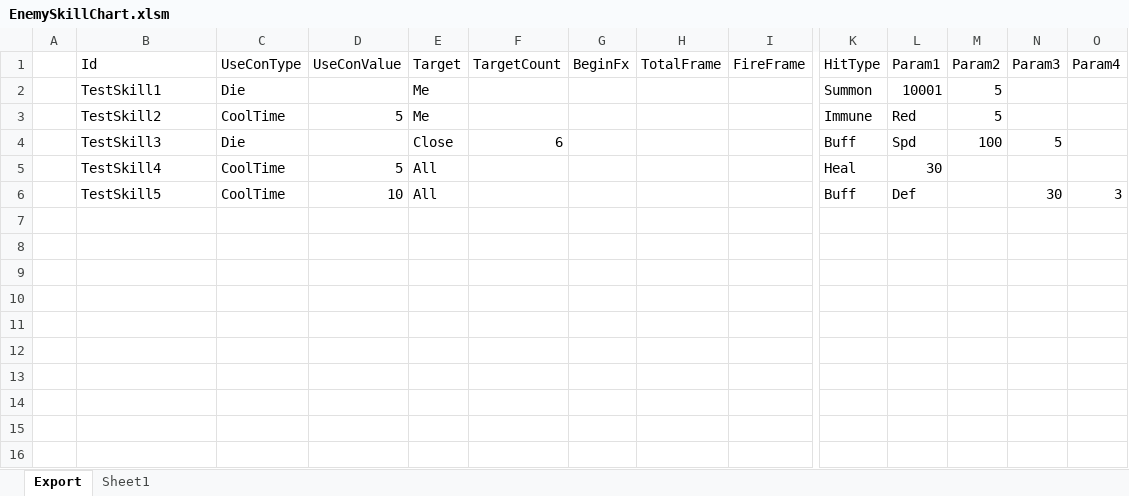
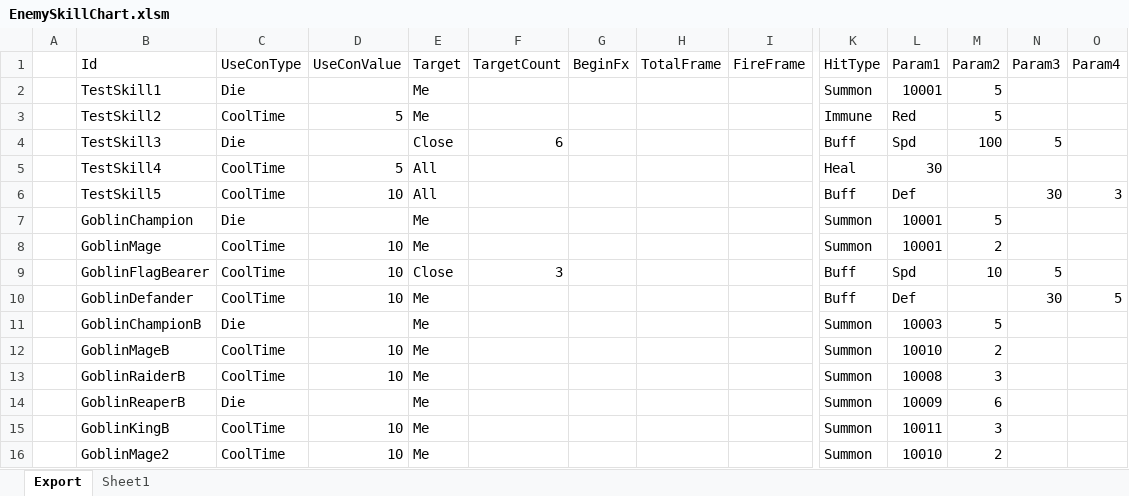
Before and after one commit to BlindBullet/ProjectDF, an Excel workbook: Assets/DataTables~/EnemySkillChart.xlsm, sheet Export, drawn as a sheet; only a part is shown, gaps mark what is left out; values as stored, in another font and other column widths than the file's, no borders; charts and pictures not drawn; rows hold the shown columns only; the diff names each change by its address in the sheet, - before the commit and + after, or states it on an @@ line.

```diff
--- a/Assets/DataTables~/EnemySkillChart.xlsm (sheet Export)
+++ b/Assets/DataTables~/EnemySkillChart.xlsm (sheet Export)
+row 7:  | GoblinChampion | Die |  | Me |  |  |  |  | Summon | 10001 | 5
+row 8:  | GoblinMage | CoolTime | 10 | Me |  |  |  |  | Summon | 10001 | 2
+row 9:  | GoblinFlagBearer | CoolTime | 10 | Close | 3 |  |  |  | Buff | Spd | 10 | 5
+row 10:  | GoblinDefander | CoolTime | 10 | Me |  |  |  |  | Buff | Def |  | 30 | 5
+row 11:  | GoblinChampionB | Die |  | Me |  |  |  |  | Summon | 10003 | 5
+row 12:  | GoblinMageB | CoolTime | 10 | Me |  |  |  |  | Summon | 10010 | 2
+row 13:  | GoblinRaiderB | CoolTime | 10 | Me |  |  |  |  | Summon | 10008 | 3
+row 14:  | GoblinReaperB | Die |  | Me |  |  |  |  | Summon | 10009 | 6
+row 15:  | GoblinKingB | CoolTime | 10 | Me |  |  |  |  | Summon | 10011 | 3
+row 16:  | GoblinMage2 | CoolTime | 10 | Me |  |  |  |  | Summon | 10010 | 2
```
Also changed, not shown: charts or pictures, Assets/DataTables~/EnemyChart.xlsm, Assets/DataTables~/FxChart.xlsm, 3 other files.
